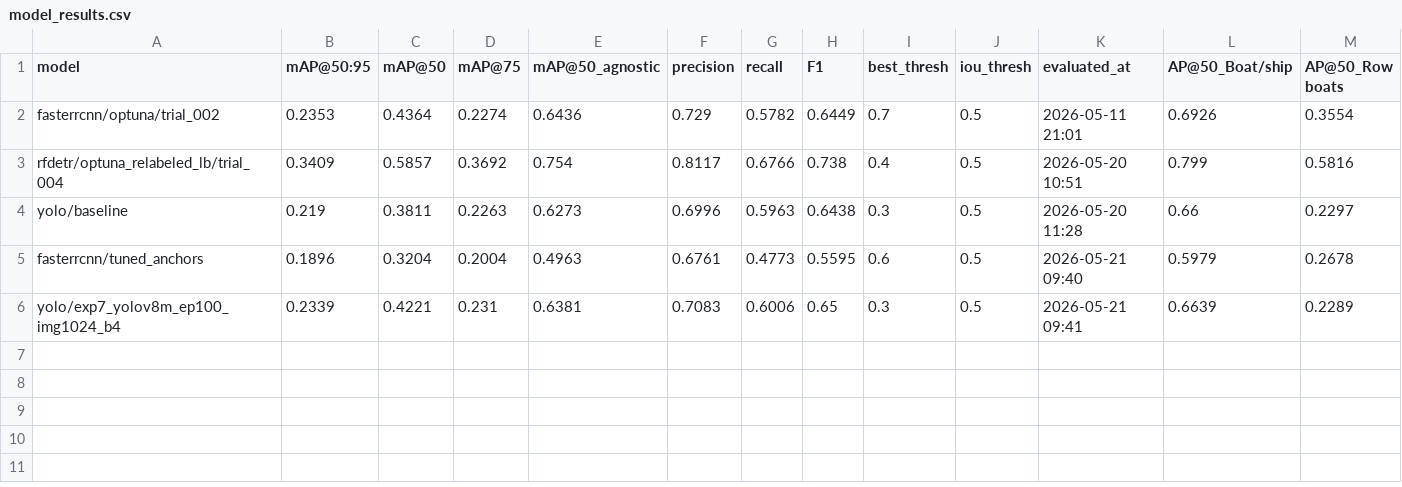
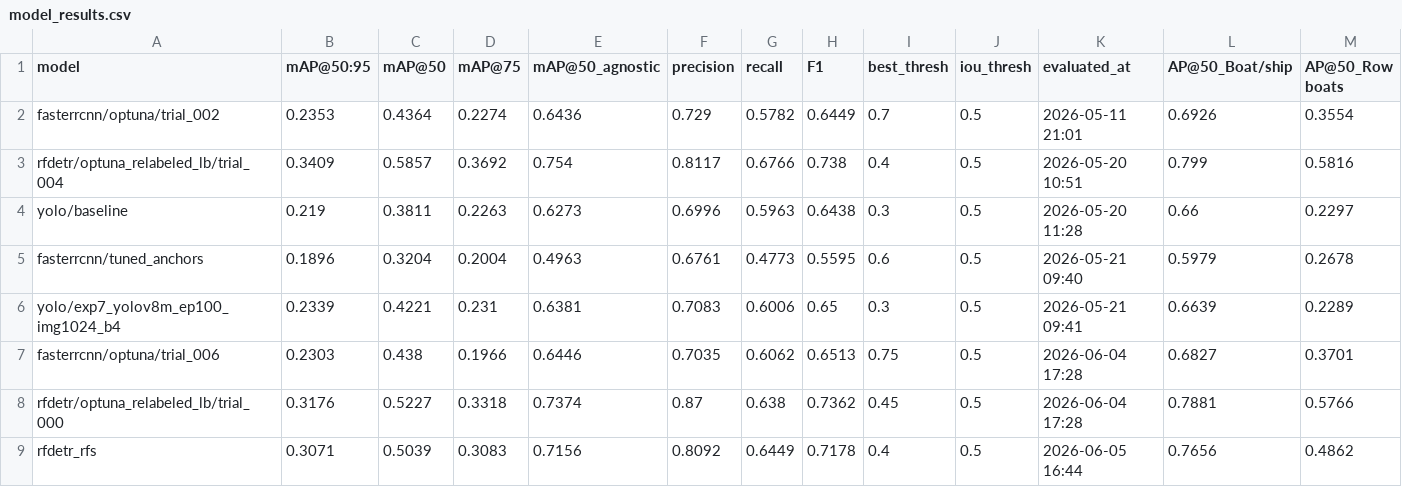
Before and after one commit to Timson1235/AP2026-Maritime-Navigation, a CSV file: runs/model_results.csv, drawn as a sheet; only a part is shown; rows hold the shown columns only; the diff names each change by its address in the sheet, - before the commit and + after, or states it on an @@ line.

Commit message:
3_Model: refresh evaluation notebooks and trial figures
Re-runs of evaluate_all_models.ipynb and fasterrcnn_anchor_analysis.ipynb
on the GPU box, plus the regenerated trial-002 and trial-004 figures
(confusion matrix, FP/FN crops, location grid, size distribution,
threshold sweep, wrong-class crops) and the updated model_results.csv.

```diff
--- a/runs/model_results.csv
+++ b/runs/model_results.csv
+row 7: fasterrcnn/optuna/trial_006 | 0.2303 | 0.438 | 0.1966 | 0.6446 | 0.7035 | 0.6062 | 0.6513 | 0.75 | 0.5 | 2026-06-04 17:28 | 0.6827 | 0.3701
+row 8: rfdetr/optuna_relabeled_lb/trial_000 | 0.3176 | 0.5227 | 0.3318 | 0.7374 | 0.87 | 0.638 | 0.7362 | 0.45 | 0.5 | 2026-06-04 17:28 | 0.7881 | 0.5766
+row 9: rfdetr_rfs | 0.3071 | 0.5039 | 0.3083 | 0.7156 | 0.8092 | 0.6449 | 0.7178 | 0.4 | 0.5 | 2026-06-05 16:44 | 0.7656 | 0.4862
```
Also changed, not shown: 14 other files.
